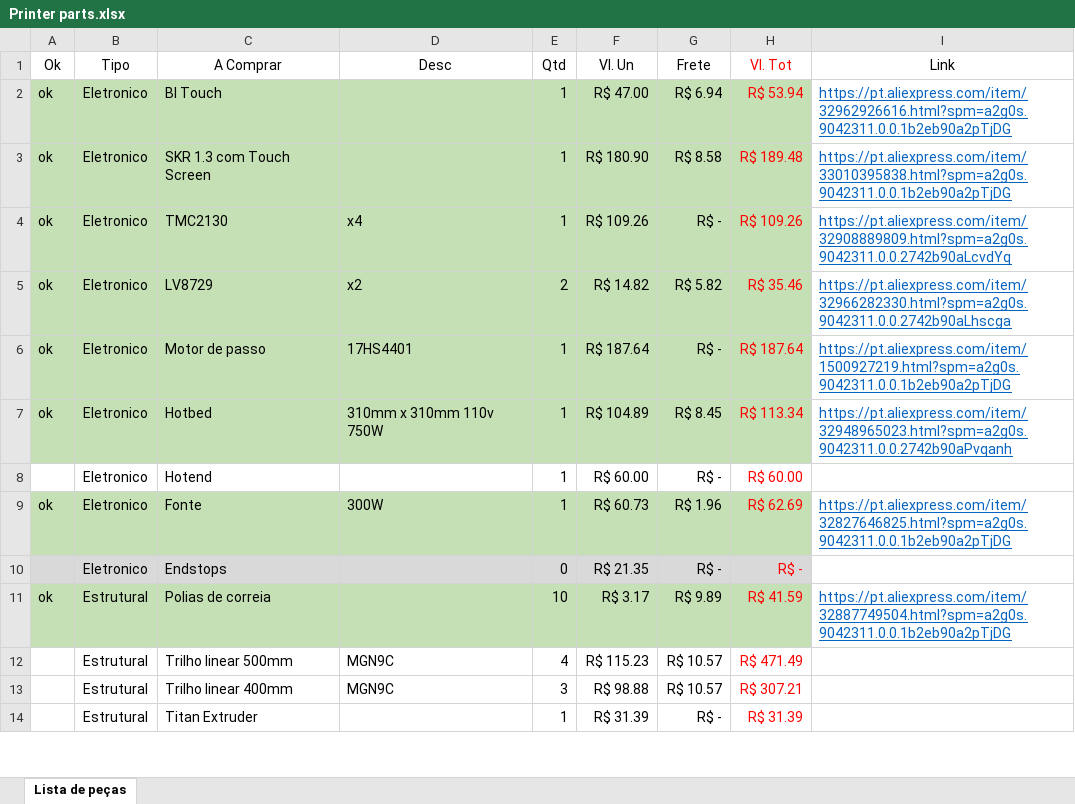
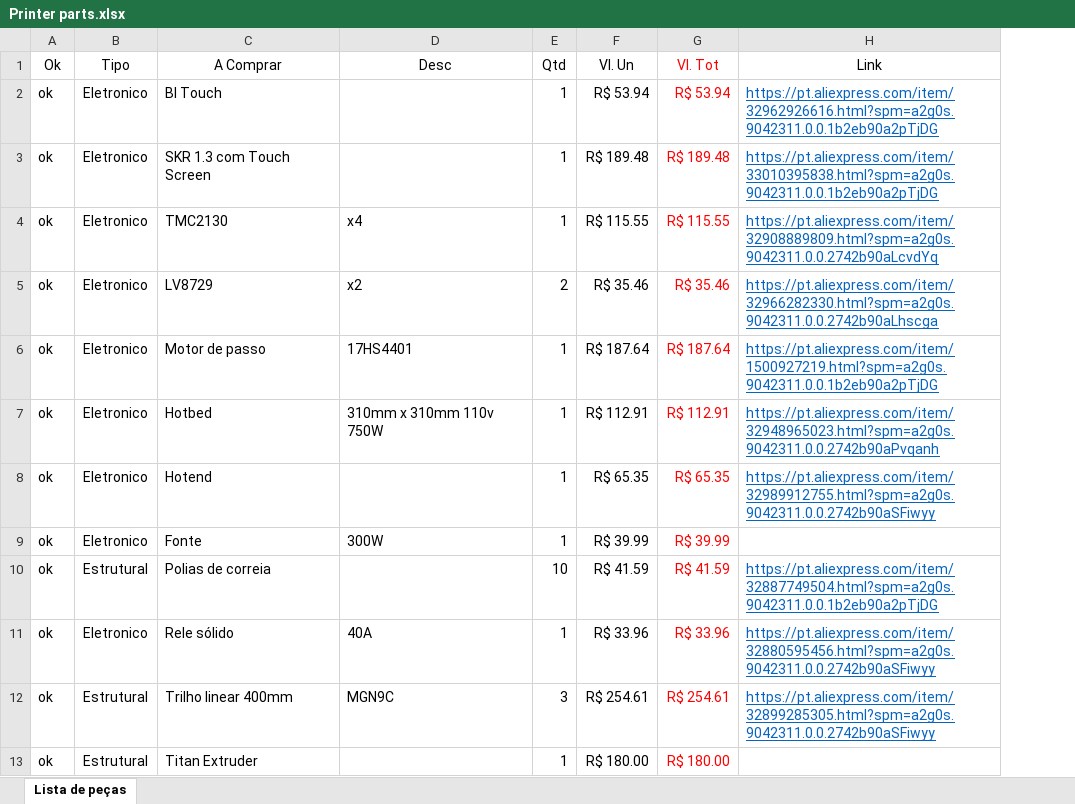
Before and after one commit to whorik/finances, an Excel workbook: Printer parts.xlsx, sheet Lista de peças, drawn as a sheet; only a part is shown; values as stored, in another font and other column widths than the file's, no borders; removed rows and columns are numbered as before the commit, all else as after; the diff covers the shown part only; the diff names each change by its address in the sheet, - before the commit and + after, or states it on an @@ line.

```diff
--- a/Printer parts.xlsx (sheet Lista de peças)
+++ b/Printer parts.xlsx (sheet Lista de peças)
-column G (Frete), rows 2-9: R$ 6.94 | R$ 8.58 | R$ - | R$ 5.82 | R$ - | R$ 8.45 | R$ - | R$ 1.96; row 11: R$ 9.89; rows 13-14: R$ 10.57 | R$ -
-A2:F7 fill: #C5E0B4
+A2:F7 fill: none
-F2 (Vl. Un): R$ 47.00
+F2 (Vl. Un): R$ 53.94
-G2:G7 fill: #C5E0B4
+G2:G7 fill: none
-F3 (Vl. Un): R$ 180.90
+F3 (Vl. Un): R$ 189.48
-F4 (Vl. Un): R$ 109.26
+F4 (Vl. Un): R$ 115.55
-G4 (Vl. Tot): R$ 109.26
+G4 (Vl. Tot): R$ 115.55
-F5 (Vl. Un): R$ 14.82
+F5 (Vl. Un): R$ 35.46
-F7 (Vl. Un): R$ 104.89
+F7 (Vl. Un): R$ 112.91
-G7 (Vl. Tot): R$ 113.34
+G7 (Vl. Tot): R$ 112.91
-A8 (Ok): (empty)
+A8 (Ok): ok
-F8 (Vl. Un): R$ 60.00
+F8 (Vl. Un): R$ 65.35
-G8 (Vl. Tot): R$ 60.00
+G8 (Vl. Tot): R$ 65.35
-H8 (Link): (empty)
+H8 (Link): https://pt.aliexpress.com/item/32989912755.html?spm=a2g0s.9042311.0.0.2742b90aSFiwyy
-A9:F9 fill: #C5E0B4
+A9:F9 fill: none
-F9 (Vl. Un): R$ 60.73
+F9 (Vl. Un): R$ 39.99
-G9 (Vl. Tot): R$ 62.69
+G9 (Vl. Tot): R$ 39.99
-G9 fill: #C5E0B4
+G9 fill: none
-H9 (Link): https://pt.aliexpress.com/item/32827646825.html?spm=a2g0s.9042311.0.0.1b2eb90a2pTjDG
+H9 (Link): (empty)
-row 10:  | Eletronico | Endstops |  | 0 | R$ 21.35 | R$ - | R$ -
-A10:F10 fill: #C5E0B4
+A10:F10 fill: none
-F10 (Vl. Un): R$ 3.17
+F10 (Vl. Un): R$ 41.59
-G10 fill: #C5E0B4
+G10 fill: none
-row 12:  | Estrutural | Trilho linear 500mm | MGN9C | 4 | R$ 115.23 | R$ 10.57 | R$ 471.49
+row 11: ok | Eletronico | Rele sólido | 40A | 1 | R$ 33.96 | R$ 33.96 | https://pt.aliexpress.com/item/32880595456.html?spm=a2g0s.9042311.0.0.2742b90aSFiwyy
-A12:A13 (Ok): (empty)
+A12:A13 (Ok): ok
-F12 (Vl. Un): R$ 98.88
+F12 (Vl. Un): R$ 254.61
-G12 (Vl. Tot): R$ 307.21
+G12 (Vl. Tot): R$ 254.61
-H12 (Link): (empty)
+H12 (Link): https://pt.aliexpress.com/item/32899285305.html?spm=a2g0s.9042311.0.0.2742b90aSFiwyy
-F13 (Vl. Un): R$ 31.39
+F13 (Vl. Un): R$ 180.00
-G13 (Vl. Tot): R$ 31.39
+G13 (Vl. Tot): R$ 180.00
```
Also changed, not shown: 4 added rows, 4 removed rows, 3 edited cells and cell formats elsewhere in this sheet, formulas that keep their value, 1 other file.
